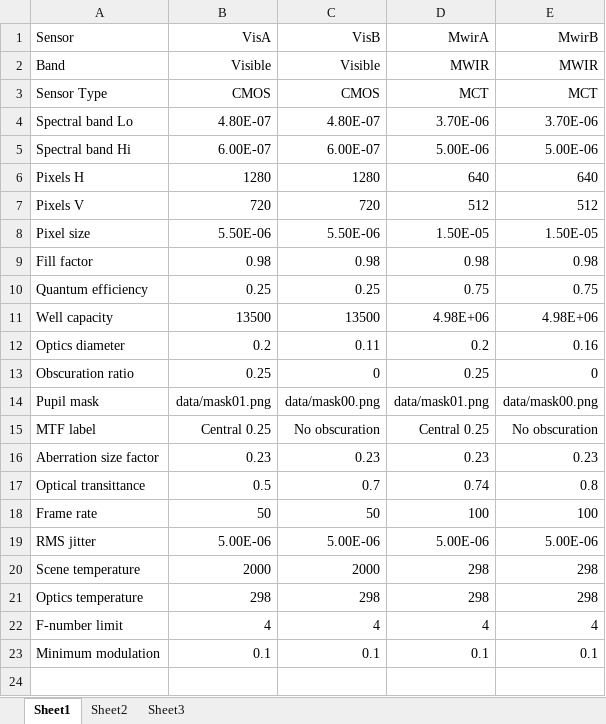
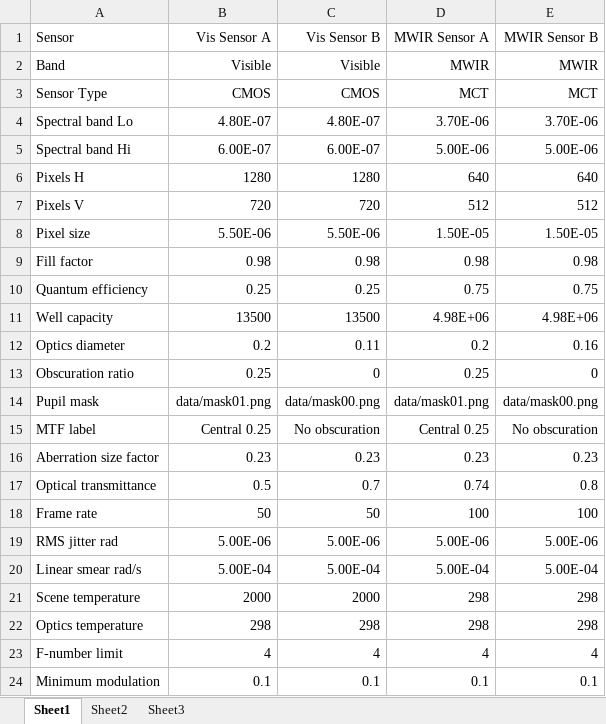
Before and after one commit to NelisW/ComputationalRadiometry, an Excel workbook: data/FOV-optimisation-parameters.xlsx, sheet Sheet1, drawn as a sheet; values as stored, in another font and other column widths than the file's, no borders; the diff names each change by its address in the sheet, - before the commit and + after, or states it on an @@ line.

Commit message:
interim completed the 12f data file read functionality

```diff
--- a/data/FOV-optimisation-parameters.xlsx (sheet Sheet1)
+++ b/data/FOV-optimisation-parameters.xlsx (sheet Sheet1)
-B1: VisA
+B1: Vis Sensor A
-C1: VisB
+C1: Vis Sensor B
-D1: MwirA
+D1: MWIR Sensor A
-E1: MwirB
+E1: MWIR Sensor B
-A17 (Sensor): Optical transittance
+A17 (Sensor): Optical transmittance
-A19 (Sensor): RMS jitter
+A19 (Sensor): RMS jitter rad
+row 20: Linear smear rad/s | 5.00E-04 | 5.00E-04 | 5.00E-04 | 5.00E-04
```
Also changed, not shown: 1 other file.
